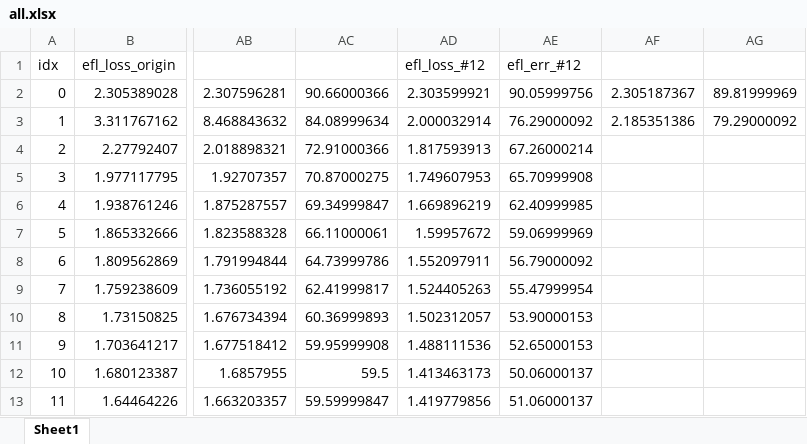
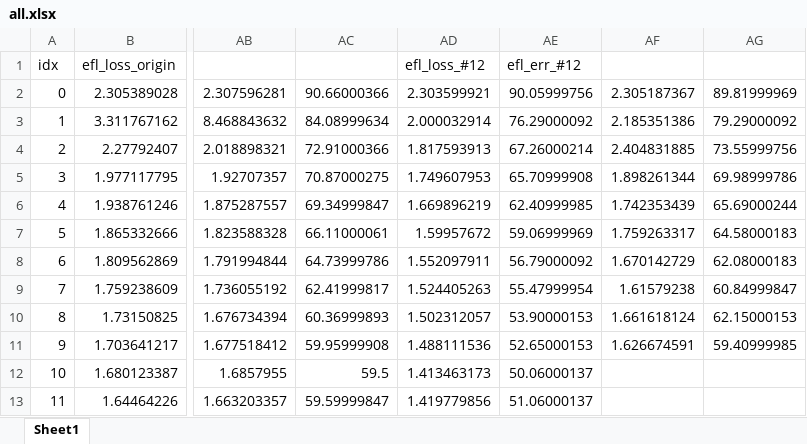
Before and after one commit to joonha97/learningEFL, an Excel workbook: KD_experiment/all.xlsx, sheet Sheet1, drawn as a sheet; only a part is shown, gaps mark what is left out; values as stored, in another font and other column widths than the file's, no borders; charts and pictures not drawn; the diff names each change by its address in the sheet, - before the commit and + after, or states it on an @@ line.

Commit message:
no message

```diff
--- a/KD_experiment/all.xlsx (sheet Sheet1)
+++ b/KD_experiment/all.xlsx (sheet Sheet1)
-AF4: (empty)
+AF4: 2.404831885
-AG4: (empty)
+AG4: 73.55999756
-AF5: (empty)
+AF5: 1.898261344
-AG5: (empty)
+AG5: 69.98999786
-AF6: (empty)
+AF6: 1.742353439
-AG6: (empty)
+AG6: 65.69000244
-AF7: (empty)
+AF7: 1.759263317
-AG7: (empty)
+AG7: 64.58000183
-AF8: (empty)
+AF8: 1.670142729
-AG8: (empty)
+AG8: 62.08000183
-AF9: (empty)
+AF9: 1.61579238
-AG9: (empty)
+AG9: 60.84999847
-AF10: (empty)
+AF10: 1.661618124
-AG10: (empty)
+AG10: 62.15000153
-AF11: (empty)
+AF11: 1.626674591
-AG11: (empty)
+AG11: 59.40999985
```
Also changed, not shown: charts or pictures.
